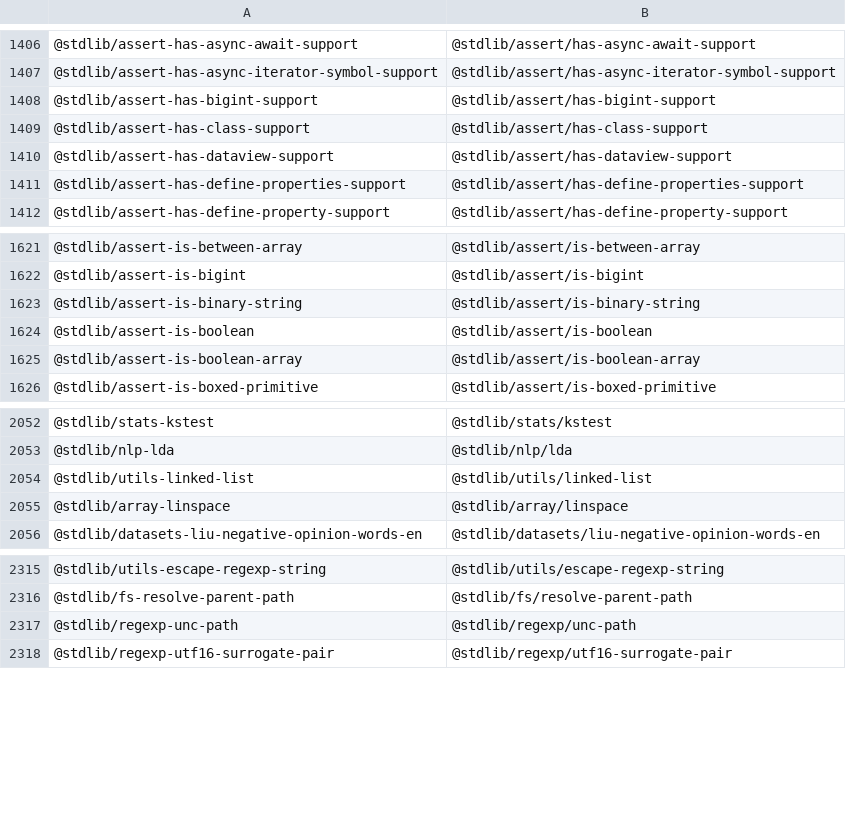
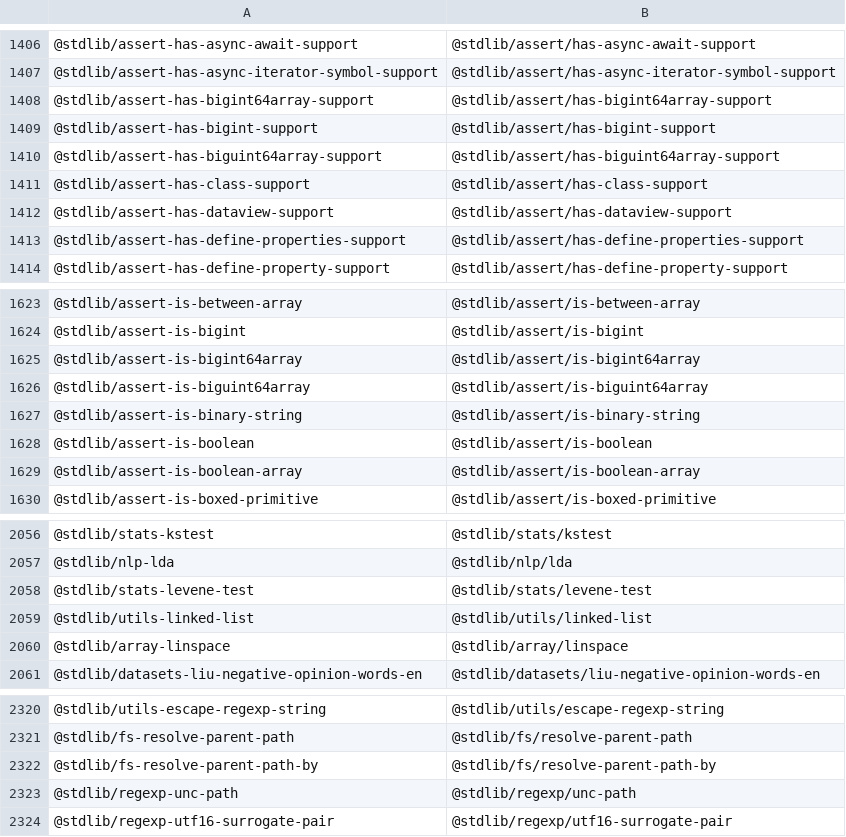
Before and after one commit to stdlib-js/namespace-standalone2pkg, a CSV file: data/data.csv, drawn as a sheet; only a part is shown, gaps mark what is left out; the diff names each change by its address in the sheet, - before the commit and + after, or states it on an @@ line.

```diff
--- a/data/data.csv
+++ b/data/data.csv
+row 1408: @stdlib/assert-has-bigint64array-support | @stdlib/assert/has-bigint64array-support
+row 1410: @stdlib/assert-has-biguint64array-support | @stdlib/assert/has-biguint64array-support
+row 1625: @stdlib/assert-is-bigint64array | @stdlib/assert/is-bigint64array
+row 1626: @stdlib/assert-is-biguint64array | @stdlib/assert/is-biguint64array
+row 2058: @stdlib/stats-levene-test | @stdlib/stats/levene-test
+row 2322: @stdlib/fs-resolve-parent-path-by | @stdlib/fs/resolve-parent-path-by
```
Also changed, not shown: 3 other files.
